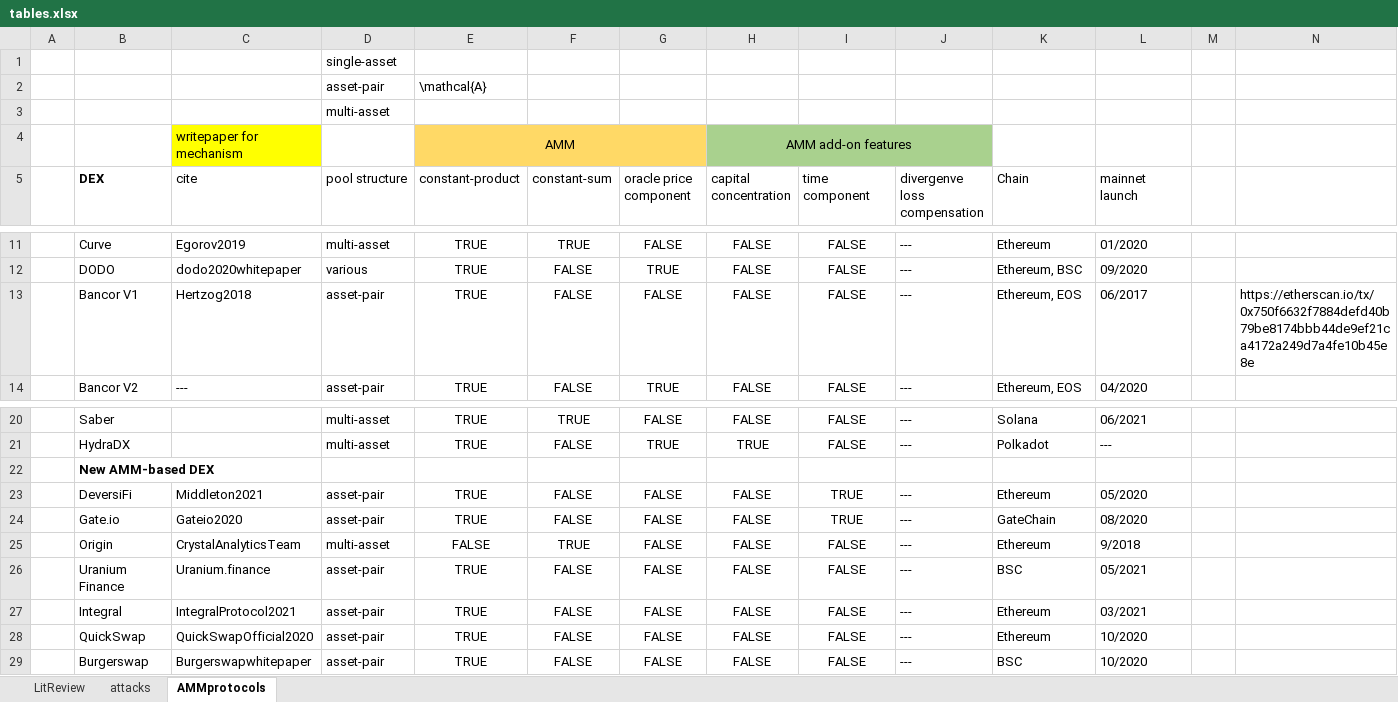
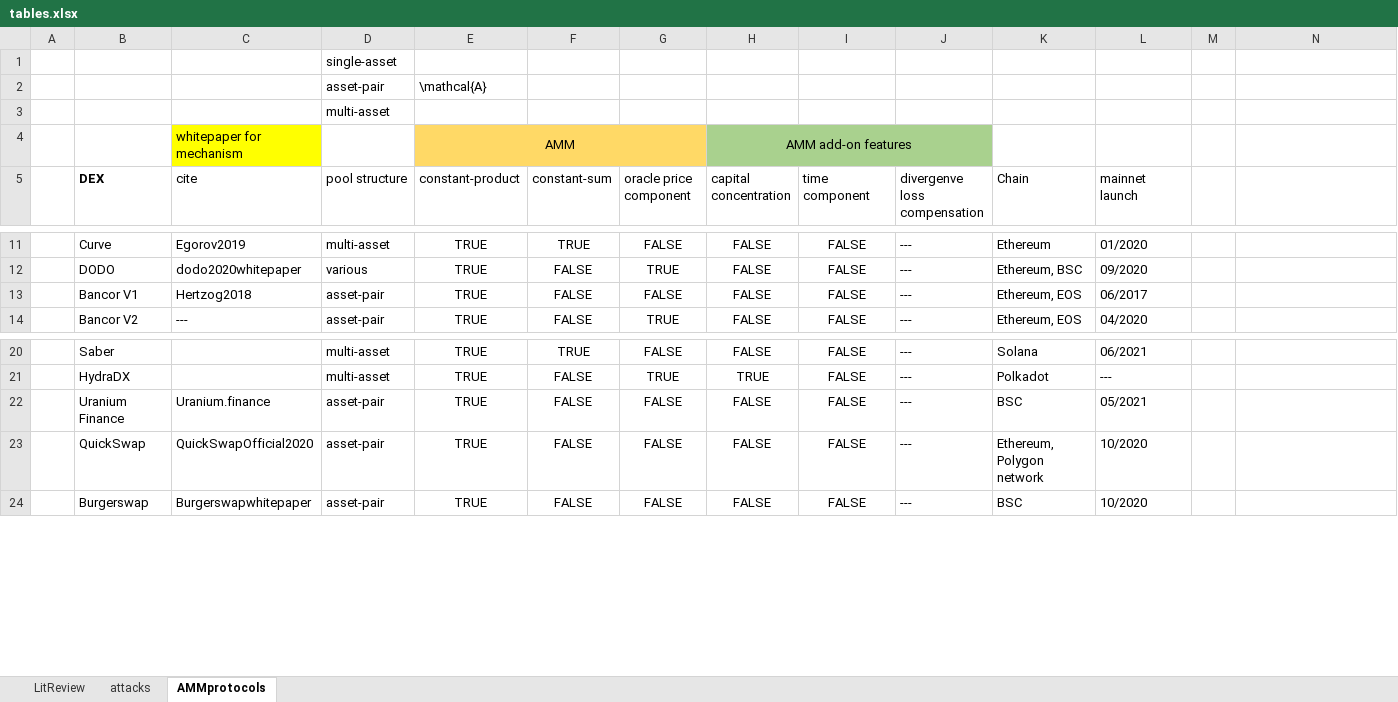
Before and after one commit to xujiahuayz/bondingcurves, an Excel workbook: assets/tables.xlsx, sheet AMMprotocols, drawn as a sheet; only a part is shown, gaps mark what is left out; values as stored, in another font and other column widths than the file's, no borders; conditional formats and table styles not drawn; removed rows and columns are numbered as before the commit, all else as after; the diff names each change by its address in the sheet, - before the commit and + after, or states it on an @@ line.

Commit message:
tables.xlsx update

```diff
--- a/assets/tables.xlsx (sheet AMMprotocols)
+++ b/assets/tables.xlsx (sheet AMMprotocols)
-C4 (cite): writepaper for mechanism
+C4 (cite): whitepaper for mechanism
-N13: https://etherscan.io/tx/0x750f6632f7884defd40b79be8174bbb44de9ef21ca4172a249d7a4fe10b45e8e
+N13: (empty)
-row 22:  | New AMM-based DEX
-row 23:  | DeversiFi | Middleton2021 | asset-pair | TRUE | FALSE | FALSE | FALSE | TRUE | --- | Ethereum | 05/2020
-row 24:  | Gate.io | Gateio2020 | asset-pair | TRUE | FALSE | FALSE | FALSE | TRUE | --- | GateChain | 08/2020
-row 25:  | Origin | CrystalAnalyticsTeam | multi-asset | FALSE | TRUE | FALSE | FALSE | FALSE | --- | Ethereum | 9/2018
-row 27:  | Integral | IntegralProtocol2021 | asset-pair | TRUE | FALSE | FALSE | FALSE | FALSE | --- | Ethereum | 03/2021
-K23 (Chain): Ethereum
+K23 (Chain): Ethereum, Polygon network
```
Also changed, not shown: sheet attacks.
